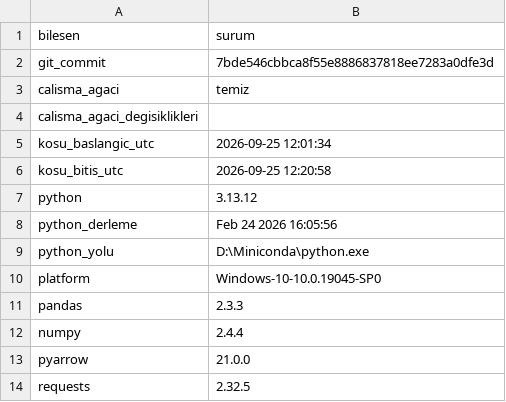
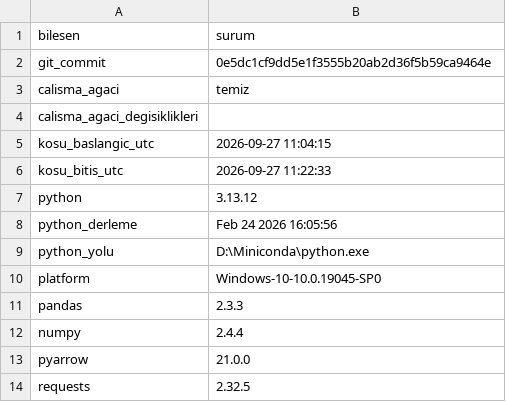
Before and after one commit to ewurr/short-scanner, a CSV file: analysis/00_veri_denetimi/ortam_tam.csv, drawn as a sheet.

```diff
--- a/analysis/00_veri_denetimi/ortam_tam.csv
+++ b/analysis/00_veri_denetimi/ortam_tam.csv
@@ -1,7 +1,7 @@
 bilesen,surum
-git_commit,7bde546cbbca8f55e8886837818ee7283a0dfe3d
+git_commit,0e5dc1cf9dd5e1f3555b20ab2d36f5b59ca9464e
 calisma_agaci,temiz
 calisma_agaci_degisiklikleri,
-kosu_baslangic_utc,2026-09-25 12:01:34
-kosu_bitis_utc,2026-09-25 12:20:58
+kosu_baslangic_utc,2026-09-27 11:04:15
+kosu_bitis_utc,2026-09-27 11:22:33
 python,3.13.12
```
